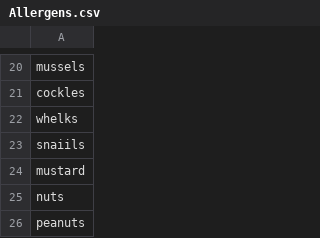
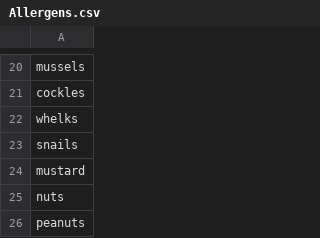
Before and after one commit to adam00jeff/kitchen-assistant-website, a CSV file: public/storage/csv/Allergens.csv, drawn as a sheet; only a part is shown, gaps mark what is left out.

```diff
--- a/public/storage/csv/Allergens.csv
+++ b/public/storage/csv/Allergens.csv
@@ -22,3 +22,3 @@ cockles
 whelks
-snaiils
+snails
 mustard
```
Also changed, not shown: 3 other files.
